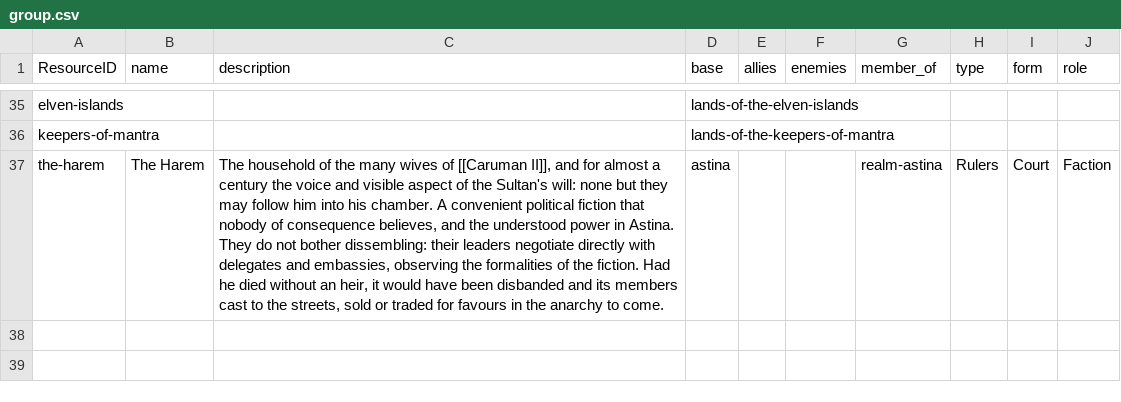
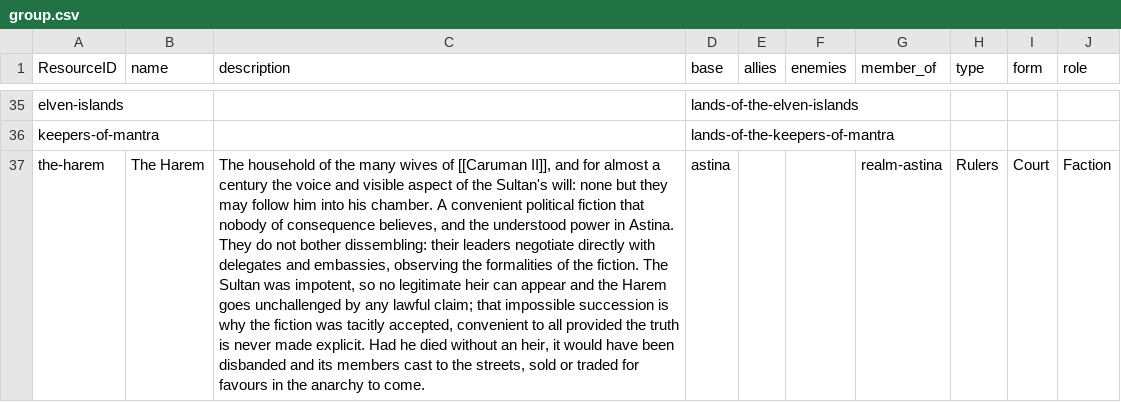
Before and after one commit to philtweir/cairn-world, a CSV file: layers/antenexus/data/group.csv, drawn as a sheet; only a part is shown, gaps mark what is left out; the diff names each change by its address in the sheet, - before the commit and + after, or states it on an @@ line.

```diff
--- a/layers/antenexus/data/group.csv
+++ b/layers/antenexus/data/group.csv
-C37 (description): …the fiction. Had he…
+C37 (description): …the fiction. The Sultan was impotent, so no legitimate heir can appear and the Harem goes unchallenged by any lawful claim; that impossible succession is why the fiction was tacitly accepted, convenient to all provided the truth is never made explicit. Had he…
```
Also changed, not shown: layers/antenexus/data/event.csv, layers/antenexus/data/npc.csv.
